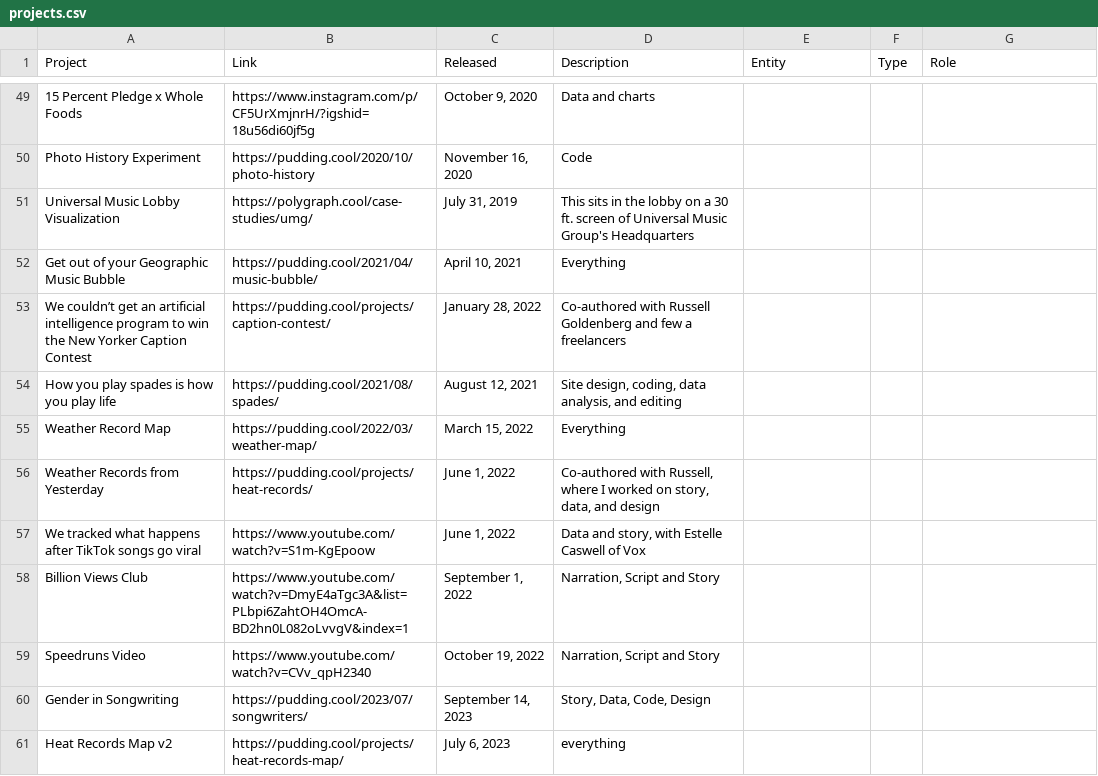
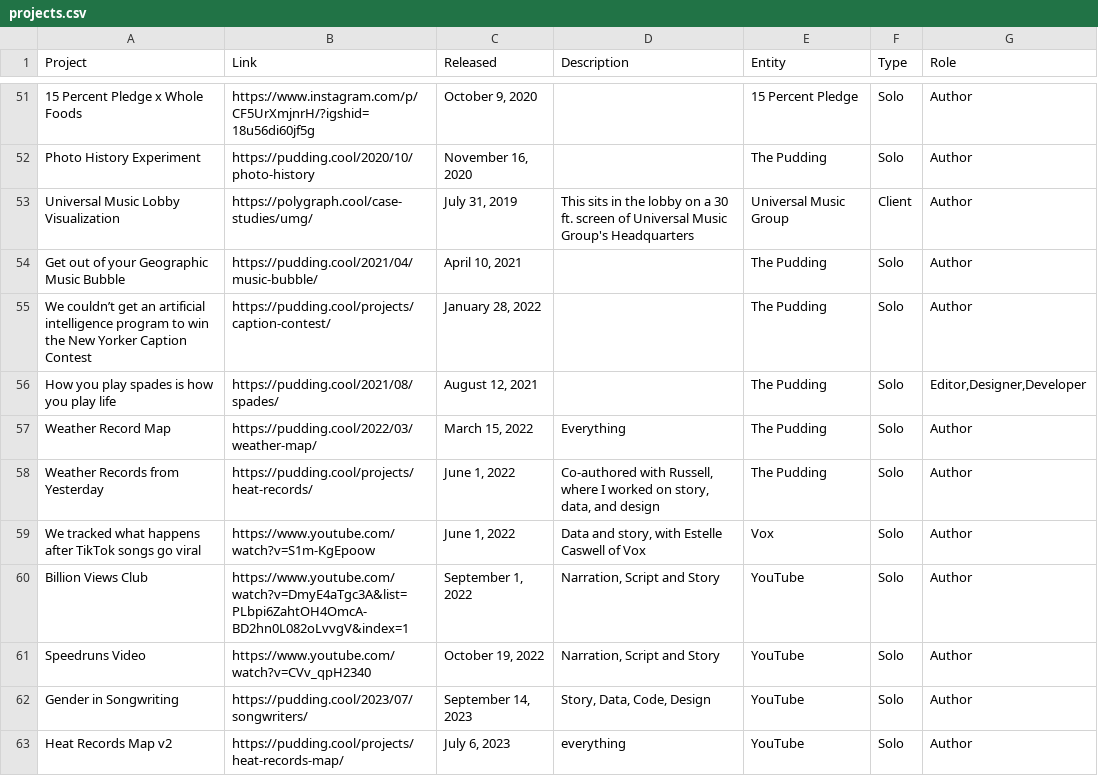
Before and after one commit to matthewfdaniels/home, a CSV file: src/data/projects.csv, drawn as a sheet; only a part is shown, gaps mark what is left out; addresses are those after the commit; the diff covers the shown part only; the diff names each change by its address in the sheet, - before the commit and + after, or states it on an @@ line.

```diff
--- a/src/data/projects.csv
+++ b/src/data/projects.csv
-D51 (Description): Data and charts
+D51 (Description): (empty)
-E51 (Entity): (empty)
+E51 (Entity): 15 Percent Pledge
-F51:F52 (Type): (empty)
+F51:F52 (Type): Solo
-G51:G55 (Role): (empty)
+G51:G55 (Role): Author
-D52 (Description): Code
+D52 (Description): (empty)
-E52 (Entity): (empty)
+E52 (Entity): The Pudding
-E53 (Entity): (empty)
+E53 (Entity): Universal Music Group
-F53 (Type): (empty)
+F53 (Type): Client
-D54 (Description): Everything
+D54 (Description): (empty)
-E54:E58 (Entity): (empty)
+E54:E58 (Entity): The Pudding
-F54:F63 (Type): (empty)
+F54:F63 (Type): Solo
-D55 (Description): Co-authored with Russell Goldenberg and few a freelancers
+D55 (Description): (empty)
-D56 (Description): Site design, coding, data analysis, and editing
+D56 (Description): (empty)
-G56 (Role): (empty)
+G56 (Role): Editor,Designer,Developer
-G57:G63 (Role): (empty)
+G57:G63 (Role): Author
-E59 (Entity): (empty)
+E59 (Entity): Vox
-E60:E63 (Entity): (empty)
+E60:E63 (Entity): YouTube
```
Also changed, not shown: 11 added rows, 1 removed row and 78 edited cells elsewhere in this file, 46 other files.
